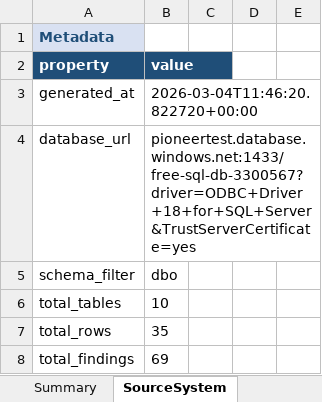
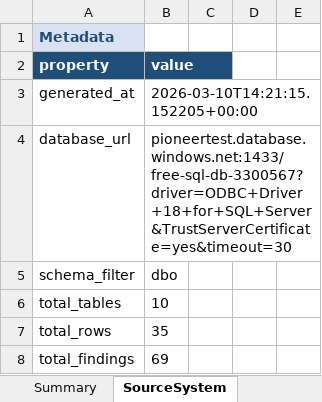
Before and after one commit to elixirrjob1/cursorskills, an Excel workbook: LATEST_SCHEMA/schema_dbo_mssql.xlsx, sheet SourceSystem, drawn as a sheet; only a part is shown; values as stored, in another font and other column widths than the file's, no borders; the diff names each change by its address in the sheet, - before the commit and + after, or states it on an @@ line.

```diff
--- a/LATEST_SCHEMA/schema_dbo_mssql.xlsx (sheet SourceSystem)
+++ b/LATEST_SCHEMA/schema_dbo_mssql.xlsx (sheet SourceSystem)
-B3: 2026-03-04T11:46:20.822720+00:00
+B3: 2026-03-10T14:21:15.152205+00:00
-B4: pioneertest.database.windows.net:1433/free-sql-db-3300567?driver=ODBC+Driver+18+for+SQL+Server&TrustServerCertificate=yes
+B4: pioneertest.database.windows.net:1433/free-sql-db-3300567?driver=ODBC+Driver+18+for+SQL+Server&TrustServerCertificate=yes&timeout=30
```
Also changed, not shown: sheet customers, sheet suppliers, sheet employees, sheet purchase_orders, sheet sales_order_items, sheet purchase_order_items, 4 more sheets, 6 other files.
